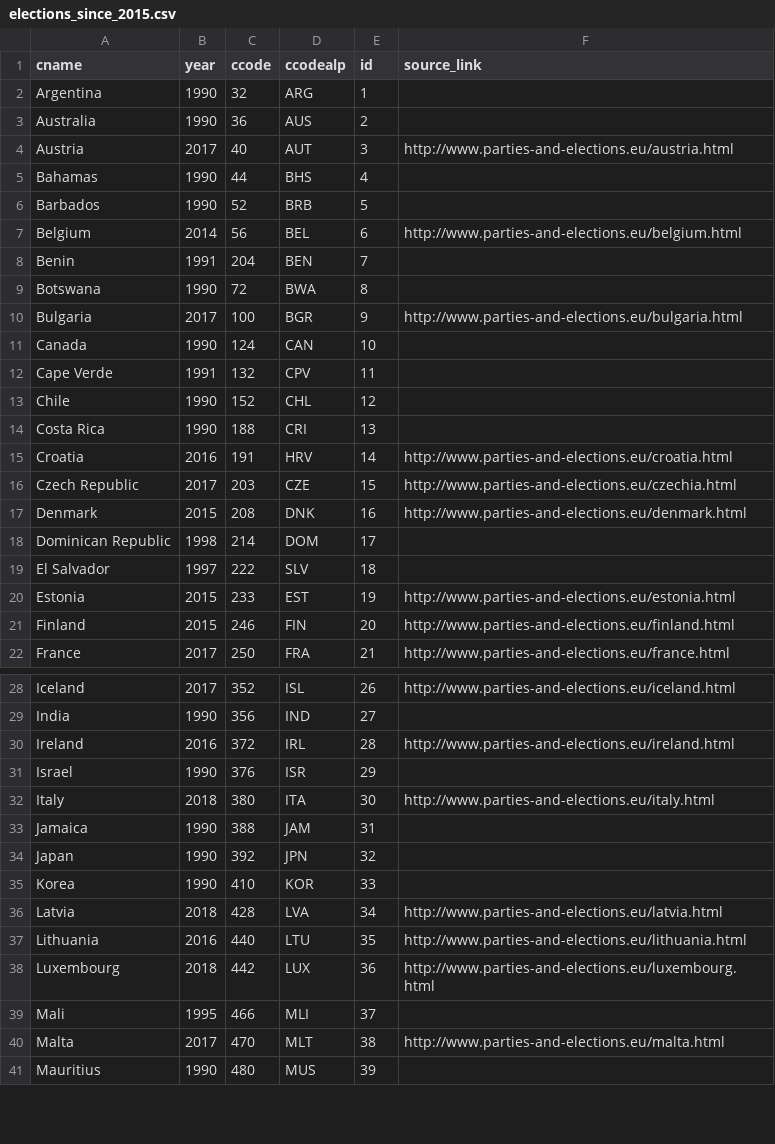
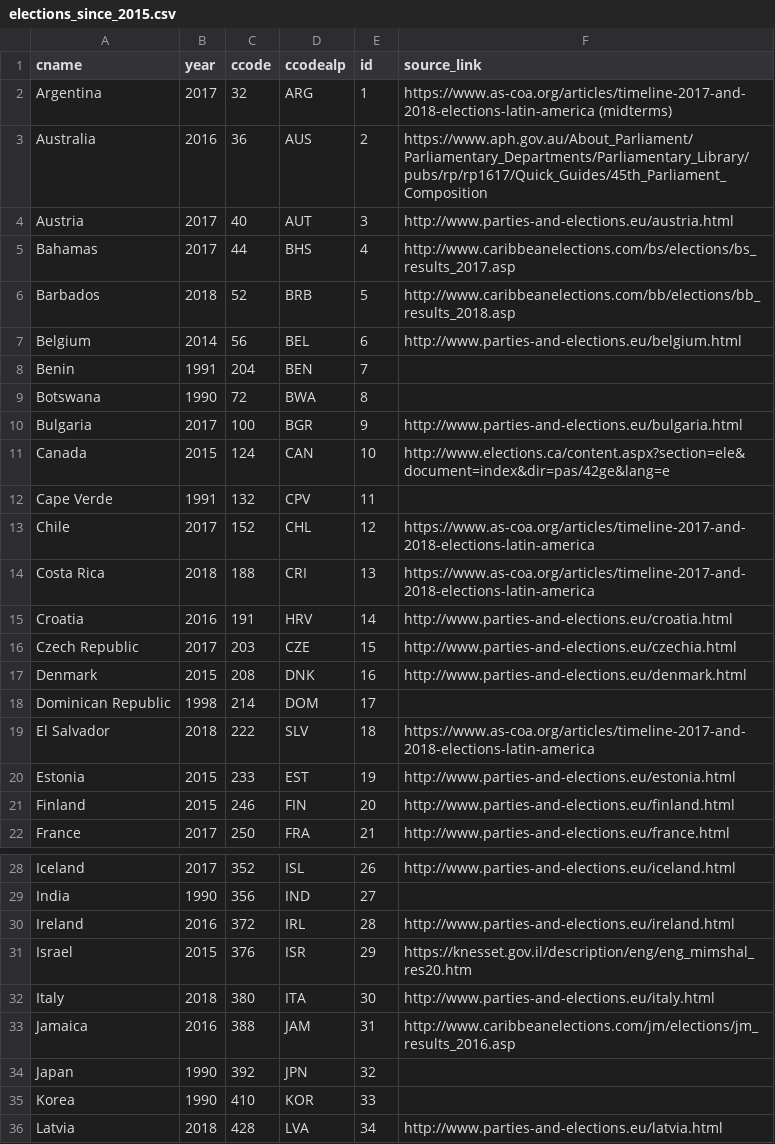
Before and after one commit to julianbernauer/powerdiffusion, a CSV file: update/elections_since_2015.csv, drawn as a sheet; only a part is shown, gaps mark what is left out; the shorter side is filled out with more unchanged rows; the diff covers the shown part only.

Commit message:
Update elections_since_2015.csv

```diff
--- a/update/elections_since_2015.csv
+++ b/update/elections_since_2015.csv
@@ -1,7 +1,7 @@
 "cname","year","ccode","ccodealp","id","source_link"
-"Argentina",1990,32,"ARG",1,
-"Australia",1990,36,"AUS",2,
+"Argentina",2017,32,"ARG",1, https://www.as-coa.org/articles/timeline-2017-and-2018-elections-latin-america (midterms)
+"Australia",2016,36,"AUS",2, https://www.aph.gov.au/About_Parliament/Parliamentary_Departments/Parliamentary_Library/pubs/rp/rp1617/Quick_Guides/45th_Parliament_Composition
 "Austria",2017,40,"AUT",3, http://www.parties-and-elections.eu/austria.html
-"Bahamas",1990,44,"BHS",4,
-"Barbados",1990,52,"BRB",5,
+"Bahamas",2017,44,"BHS",4, http://www.caribbeanelections.com/bs/elections/bs_results_2017.asp
+"Barbados",2018,52,"BRB",5, http://www.caribbeanelections.com/bb/elections/bb_results_2018.asp
 "Belgium",2014,56,"BEL",6, http://www.parties-and-elections.eu/belgium.html
@@ -10,6 +10,6 @@
 "Bulgaria",2017,100,"BGR",9, http://www.parties-and-elections.eu/bulgaria.html
-"Canada",1990,124,"CAN",10,
+"Canada",2015,124,"CAN",10, http://www.elections.ca/content.aspx?section=ele&document=index&dir=pas/42ge&lang=e
 "Cape Verde",1991,132,"CPV",11,
-"Chile",1990,152,"CHL",12,
-"Costa Rica",1990,188,"CRI",13,
+"Chile",2017,152,"CHL",12, https://www.as-coa.org/articles/timeline-2017-and-2018-elections-latin-america
+"Costa Rica",2018,188,"CRI",13, https://www.as-coa.org/articles/timeline-2017-and-2018-elections-latin-america
 "Croatia",2016,191,"HRV",14, http://www.parties-and-elections.eu/croatia.html
@@ -18,3 +18,3 @@
 "Dominican Republic",1998,214,"DOM",17,
-"El Salvador",1997,222,"SLV",18,
+"El Salvador",2018,222,"SLV",18, https://www.as-coa.org/articles/timeline-2017-and-2018-elections-latin-america
 "Estonia",2015,233,"EST",19, http://www.parties-and-elections.eu/estonia.html
@@ -30,5 +30,5 @@
 "Ireland",2016,372,"IRL",28, http://www.parties-and-elections.eu/ireland.html
-"Israel",1990,376,"ISR",29,
+"Israel",2015,376,"ISR",29, https://knesset.gov.il/description/eng/eng_mimshal_res20.htm
 "Italy",2018,380,"ITA",30, http://www.parties-and-elections.eu/italy.html
-"Jamaica",1990,388,"JAM",31,
+"Jamaica",2016,388,"JAM",31, http://www.caribbeanelections.com/jm/elections/jm_results_2016.asp
 "Japan",1990,392,"JPN",32,
```
Also changed, not shown: 6 edited cells elsewhere in this file.
